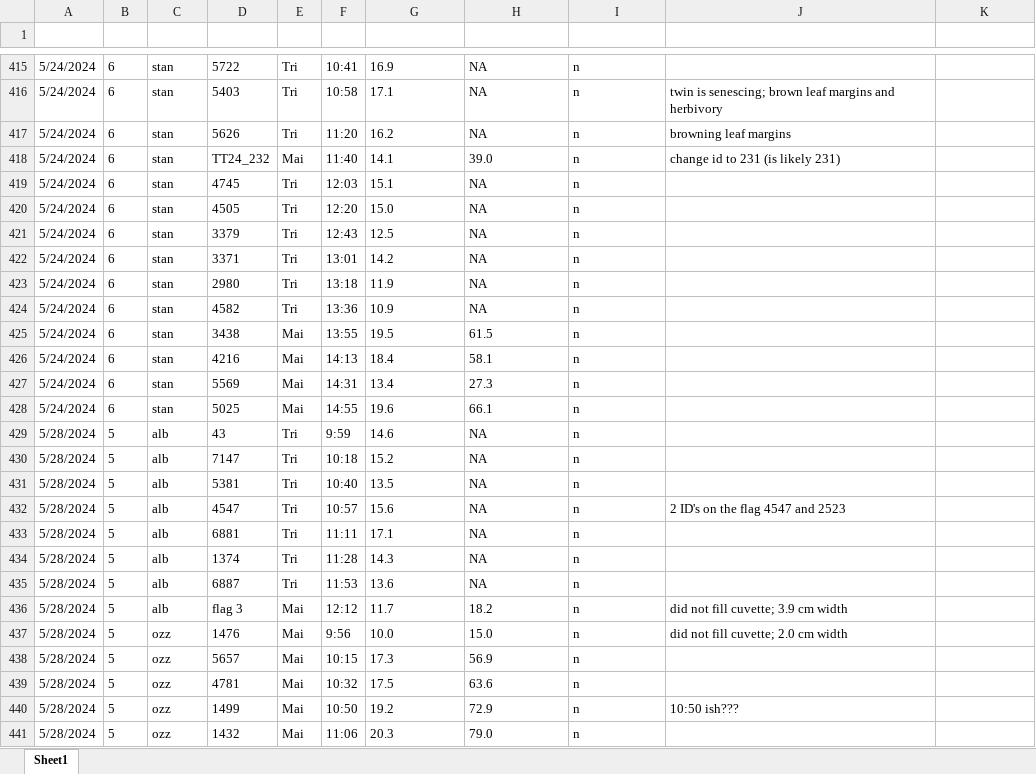
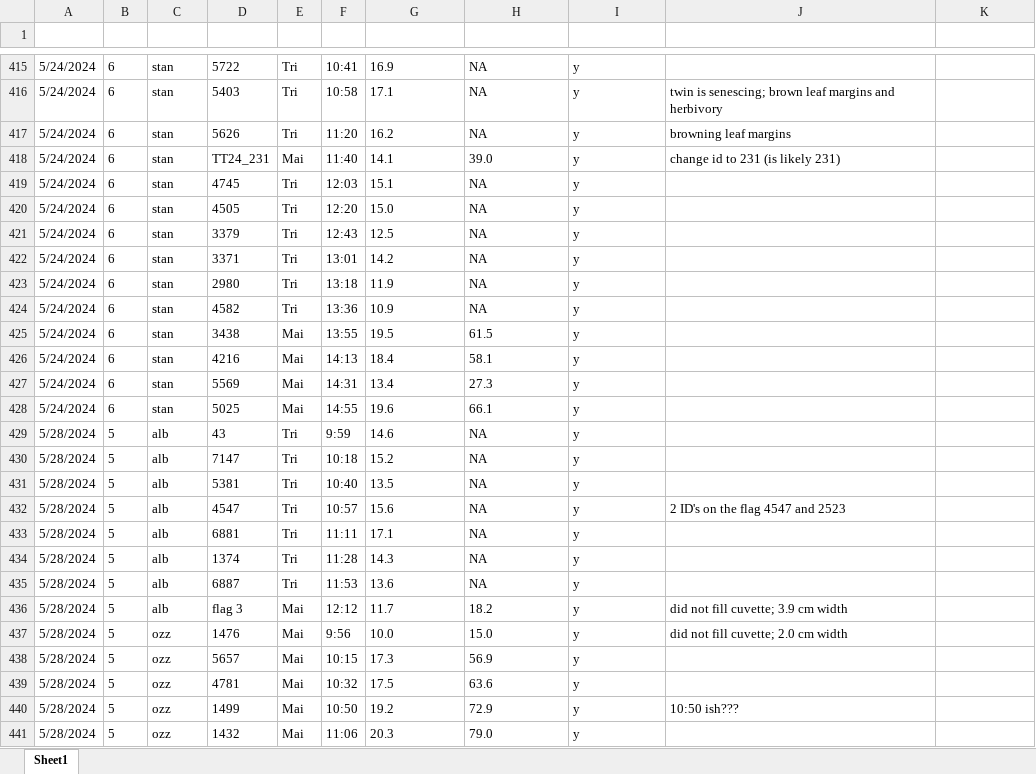
Before and after one commit to eaperkowski/2024_TT_phys, an Excel workbook: data_log_sheets/TT24_curve_log.xlsx, sheet Sheet1, drawn as a sheet; only a part is shown, gaps mark what is left out; values as stored, in another font and other column widths than the file's, no borders; conditional formats and table styles not drawn; the diff covers the shown part only; the diff names each change by its address in the sheet, - before the commit and + after, or states it on an @@ line.

Commit message:
continue fitting curves. halfway point

```diff
--- a/data_log_sheets/TT24_curve_log.xlsx (sheet Sheet1)
+++ b/data_log_sheets/TT24_curve_log.xlsx (sheet Sheet1)
-I415:I441 (curve_fit_done): n
+I415:I441 (curve_fit_done): y
-D418 (tag_id): TT24_232
+D418 (tag_id): TT24_231
```
Also changed, not shown: 66 edited cells elsewhere in this sheet, 2 other files.
